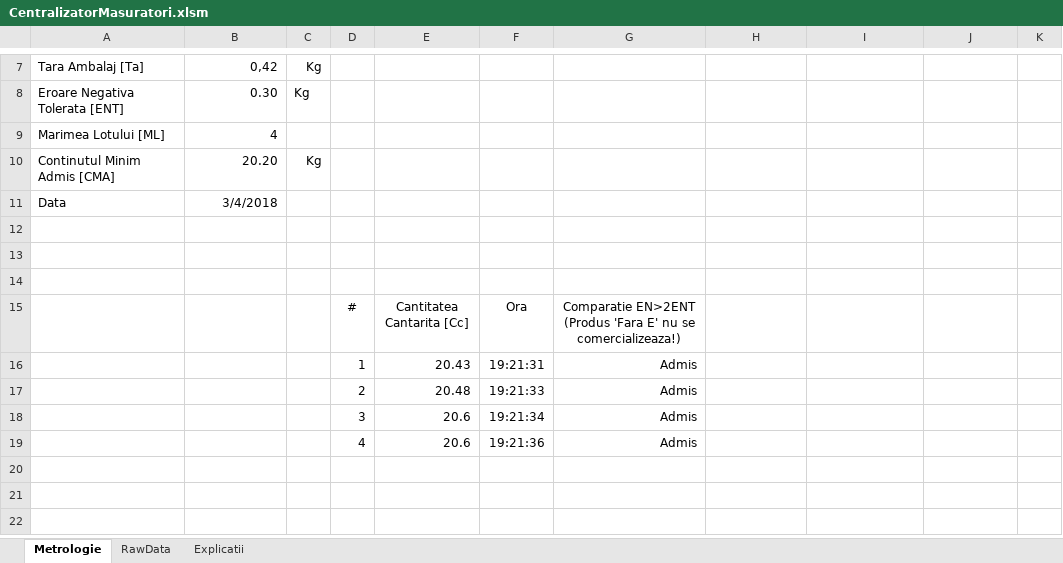
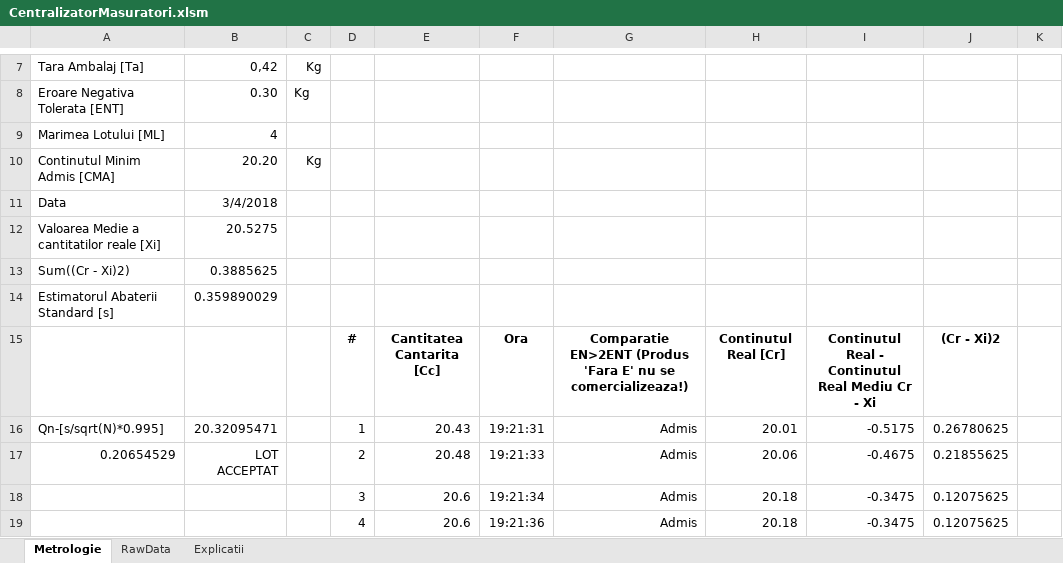
Before and after one commit to krs0/ScalesAutomation, an Excel workbook: Distribution/CentralizatorMasuratori.xlsm, sheet Metrologie, drawn as a sheet; only a part is shown, gaps mark what is left out; values as stored, in another font and other column widths than the file's, no borders; charts and pictures not drawn; removed rows and columns are numbered as before the commit, all else as after; the diff names each change by its address in the sheet, - before the commit and + after, or states it on an @@ line.

Commit message:
Updated Excel with Session 1 and Session 3 data

```diff
--- a/Distribution/CentralizatorMasuratori.xlsm (sheet Metrologie)
+++ b/Distribution/CentralizatorMasuratori.xlsm (sheet Metrologie)
-row 12: (empty)
+row 12: Valoarea Medie a cantitatilor reale [Xi] | 20.5275
-row 13: (empty)
+row 13: Sum((Cr - Xi)2) | 0.3885625
-row 14: (empty)
+row 14: Estimatorul Abaterii Standard [s] | 0.359890029
-D15:G15 bold: off
+D15:G15 bold: on
-H15: (empty)
+H15: Continutul Real [Cr]
-I15: (empty)
+I15: Continutul Real - Continutul Real Mediu Cr - Xi
-J15: (empty)
+J15: (Cr - Xi)2
-row 16:  |  |  | 1 | 20.43 | 19:21:31 | Admis
-row 17:  |  |  | 2 | 20.48 | 19:21:33 | Admis
+row 16: Qn-[s/sqrt(N)*0.995] | 20.32095471 |  | 1 | 20.43 | 19:21:31 | Admis | 20.01 | -0.5175 | 0.26780625
+row 17: 0.20654529 | LOT ACCEPTAT |  | 2 | 20.48 | 19:21:33 | Admis | 20.06 | -0.4675 | 0.21855625
-H18:H19: (empty)
+H18:H19: 20.18
-I18:I19: (empty)
+I18:I19: -0.3475
-J18:J19: (empty)
+J18:J19: 0.12075625
```
Also changed, not shown: charts or pictures, 1 other file.
